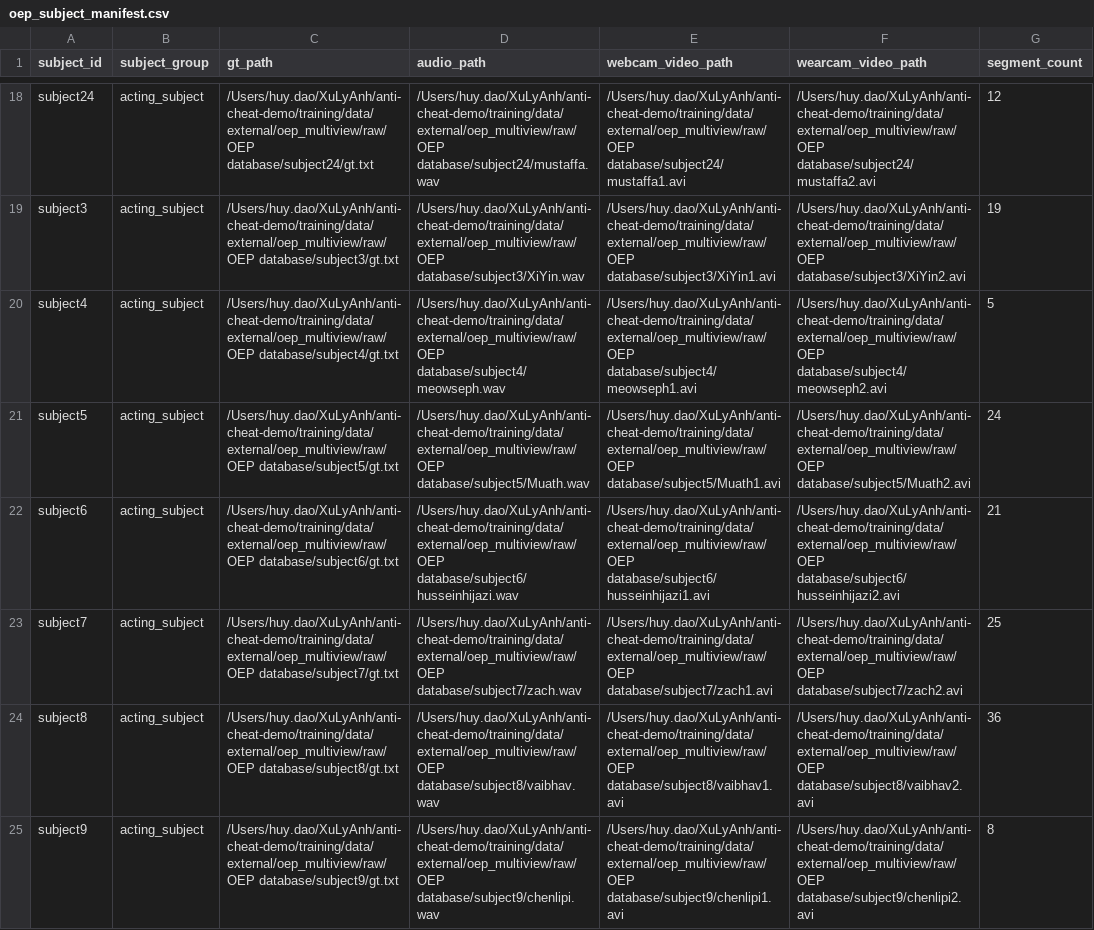
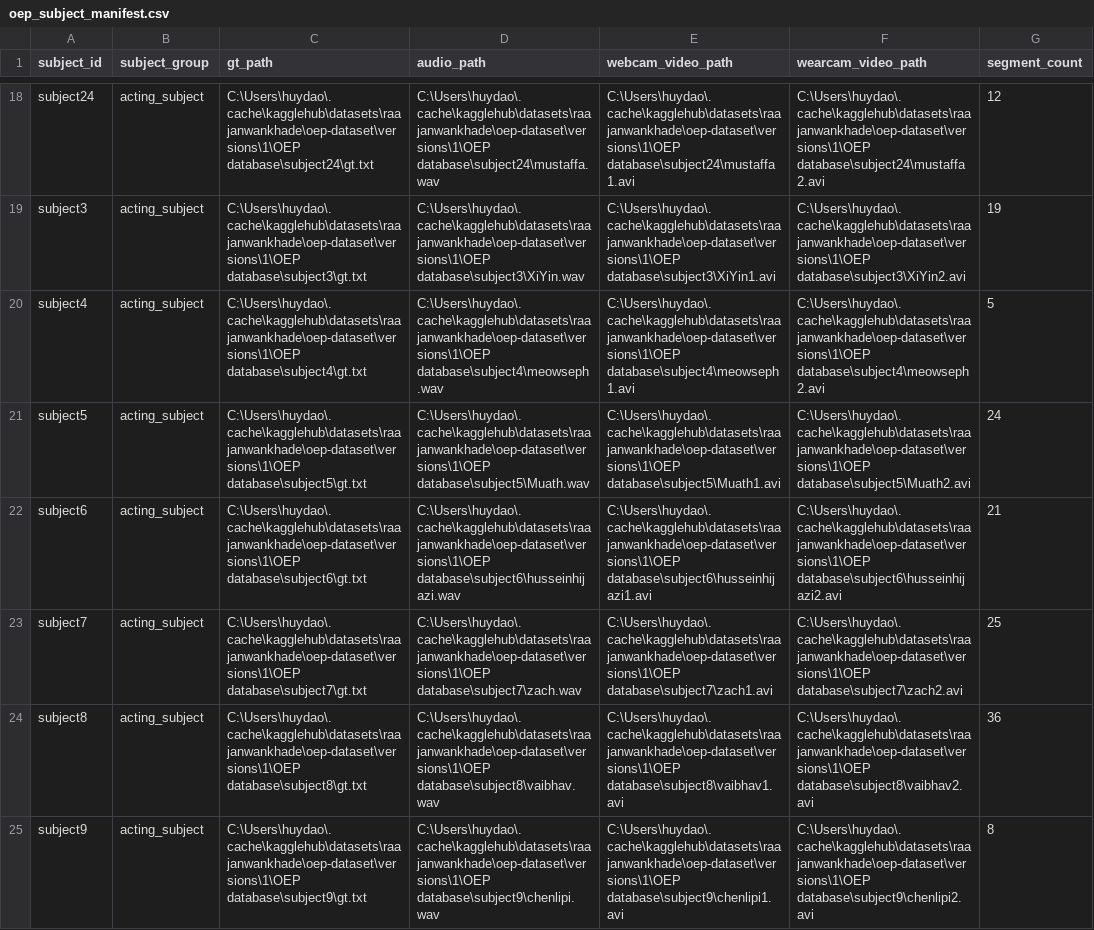
Before and after one commit to huydao226/xu-ly-anh, a CSV file: training/data/external/oep_multiview/notes/oep_subject_manifest.csv, drawn as a sheet; only a part is shown, gaps mark what is left out; the diff covers the shown part only; the diff names each change by its address in the sheet, - before the commit and + after, or states it on an @@ line.

```diff
--- a/training/data/external/oep_multiview/notes/oep_subject_manifest.csv
+++ b/training/data/external/oep_multiview/notes/oep_subject_manifest.csv
-C18 (gt_path): /Users/huy.dao/XuLyAnh/anti-cheat-demo/training/data/external/oep_multiview/raw/OEP database/subject24/gt.txt
+C18 (gt_path): C:\Users\huydao\.cache\kagglehub\datasets\raajanwankhade\oep-dataset\versions\1\OEP database\subject24\gt.txt
-D18 (audio_path): /Users/huy.dao/XuLyAnh/anti-cheat-demo/training/data/external/oep_multiview/raw/OEP database/subject24/mustaffa.wav
+D18 (audio_path): C:\Users\huydao\.cache\kagglehub\datasets\raajanwankhade\oep-dataset\versions\1\OEP database\subject24\mustaffa.wav
-E18 (webcam_video_path): /Users/huy.dao/XuLyAnh/anti-cheat-demo/training/data/external/oep_multiview/raw/OEP database/subject24/mustaffa1.avi
+E18 (webcam_video_path): C:\Users\huydao\.cache\kagglehub\datasets\raajanwankhade\oep-dataset\versions\1\OEP database\subject24\mustaffa1.avi
-F18 (wearcam_video_path): /Users/huy.dao/XuLyAnh/anti-cheat-demo/training/data/external/oep_multiview/raw/OEP database/subject24/mustaffa2.avi
+F18 (wearcam_video_path): C:\Users\huydao\.cache\kagglehub\datasets\raajanwankhade\oep-dataset\versions\1\OEP database\subject24\mustaffa2.avi
-C19 (gt_path): /Users/huy.dao/XuLyAnh/anti-cheat-demo/training/data/external/oep_multiview/raw/OEP database/subject3/gt.txt
+C19 (gt_path): C:\Users\huydao\.cache\kagglehub\datasets\raajanwankhade\oep-dataset\versions\1\OEP database\subject3\gt.txt
-D19 (audio_path): /Users/huy.dao/XuLyAnh/anti-cheat-demo/training/data/external/oep_multiview/raw/OEP database/subject3/XiYin.wav
+D19 (audio_path): C:\Users\huydao\.cache\kagglehub\datasets\raajanwankhade\oep-dataset\versions\1\OEP database\subject3\XiYin.wav
-E19 (webcam_video_path): /Users/huy.dao/XuLyAnh/anti-cheat-demo/training/data/external/oep_multiview/raw/OEP database/subject3/XiYin1.avi
+E19 (webcam_video_path): C:\Users\huydao\.cache\kagglehub\datasets\raajanwankhade\oep-dataset\versions\1\OEP database\subject3\XiYin1.avi
-F19 (wearcam_video_path): /Users/huy.dao/XuLyAnh/anti-cheat-demo/training/data/external/oep_multiview/raw/OEP database/subject3/XiYin2.avi
+F19 (wearcam_video_path): C:\Users\huydao\.cache\kagglehub\datasets\raajanwankhade\oep-dataset\versions\1\OEP database\subject3\XiYin2.avi
-C20 (gt_path): /Users/huy.dao/XuLyAnh/anti-cheat-demo/training/data/external/oep_multiview/raw/OEP database/subject4/gt.txt
+C20 (gt_path): C:\Users\huydao\.cache\kagglehub\datasets\raajanwankhade\oep-dataset\versions\1\OEP database\subject4\gt.txt
-D20 (audio_path): /Users/huy.dao/XuLyAnh/anti-cheat-demo/training/data/external/oep_multiview/raw/OEP database/subject4/meowseph.wav
+D20 (audio_path): C:\Users\huydao\.cache\kagglehub\datasets\raajanwankhade\oep-dataset\versions\1\OEP database\subject4\meowseph.wav
-E20 (webcam_video_path): /Users/huy.dao/XuLyAnh/anti-cheat-demo/training/data/external/oep_multiview/raw/OEP database/subject4/meowseph1.avi
+E20 (webcam_video_path): C:\Users\huydao\.cache\kagglehub\datasets\raajanwankhade\oep-dataset\versions\1\OEP database\subject4\meowseph1.avi
-F20 (wearcam_video_path): /Users/huy.dao/XuLyAnh/anti-cheat-demo/training/data/external/oep_multiview/raw/OEP database/subject4/meowseph2.avi
+F20 (wearcam_video_path): C:\Users\huydao\.cache\kagglehub\datasets\raajanwankhade\oep-dataset\versions\1\OEP database\subject4\meowseph2.avi
-C21 (gt_path): /Users/huy.dao/XuLyAnh/anti-cheat-demo/training/data/external/oep_multiview/raw/OEP database/subject5/gt.txt
+C21 (gt_path): C:\Users\huydao\.cache\kagglehub\datasets\raajanwankhade\oep-dataset\versions\1\OEP database\subject5\gt.txt
-D21 (audio_path): /Users/huy.dao/XuLyAnh/anti-cheat-demo/training/data/external/oep_multiview/raw/OEP database/subject5/Muath.wav
+D21 (audio_path): C:\Users\huydao\.cache\kagglehub\datasets\raajanwankhade\oep-dataset\versions\1\OEP database\subject5\Muath.wav
-E21 (webcam_video_path): /Users/huy.dao/XuLyAnh/anti-cheat-demo/training/data/external/oep_multiview/raw/OEP database/subject5/Muath1.avi
+E21 (webcam_video_path): C:\Users\huydao\.cache\kagglehub\datasets\raajanwankhade\oep-dataset\versions\1\OEP database\subject5\Muath1.avi
-F21 (wearcam_video_path): /Users/huy.dao/XuLyAnh/anti-cheat-demo/training/data/external/oep_multiview/raw/OEP database/subject5/Muath2.avi
+F21 (wearcam_video_path): C:\Users\huydao\.cache\kagglehub\datasets\raajanwankhade\oep-dataset\versions\1\OEP database\subject5\Muath2.avi
-C22 (gt_path): /Users/huy.dao/XuLyAnh/anti-cheat-demo/training/data/external/oep_multiview/raw/OEP database/subject6/gt.txt
+C22 (gt_path): C:\Users\huydao\.cache\kagglehub\datasets\raajanwankhade\oep-dataset\versions\1\OEP database\subject6\gt.txt
-D22 (audio_path): /Users/huy.dao/XuLyAnh/anti-cheat-demo/training/data/external/oep_multiview/raw/OEP database/subject6/husseinhijazi.wav
+D22 (audio_path): C:\Users\huydao\.cache\kagglehub\datasets\raajanwankhade\oep-dataset\versions\1\OEP database\subject6\husseinhijazi.wav
-E22 (webcam_video_path): /Users/huy.dao/XuLyAnh/anti-cheat-demo/training/data/external/oep_multiview/raw/OEP database/subject6/husseinhijazi1.avi
+E22 (webcam_video_path): C:\Users\huydao\.cache\kagglehub\datasets\raajanwankhade\oep-dataset\versions\1\OEP database\subject6\husseinhijazi1.avi
-F22 (wearcam_video_path): /Users/huy.dao/XuLyAnh/anti-cheat-demo/training/data/external/oep_multiview/raw/OEP database/subject6/husseinhijazi2.avi
+F22 (wearcam_video_path): C:\Users\huydao\.cache\kagglehub\datasets\raajanwankhade\oep-dataset\versions\1\OEP database\subject6\husseinhijazi2.avi
-C23 (gt_path): /Users/huy.dao/XuLyAnh/anti-cheat-demo/training/data/external/oep_multiview/raw/OEP database/subject7/gt.txt
+C23 (gt_path): C:\Users\huydao\.cache\kagglehub\datasets\raajanwankhade\oep-dataset\versions\1\OEP database\subject7\gt.txt
-D23 (audio_path): /Users/huy.dao/XuLyAnh/anti-cheat-demo/training/data/external/oep_multiview/raw/OEP database/subject7/zach.wav
+D23 (audio_path): C:\Users\huydao\.cache\kagglehub\datasets\raajanwankhade\oep-dataset\versions\1\OEP database\subject7\zach.wav
-E23 (webcam_video_path): /Users/huy.dao/XuLyAnh/anti-cheat-demo/training/data/external/oep_multiview/raw/OEP database/subject7/zach1.avi
+E23 (webcam_video_path): C:\Users\huydao\.cache\kagglehub\datasets\raajanwankhade\oep-dataset\versions\1\OEP database\subject7\zach1.avi
-F23 (wearcam_video_path): /Users/huy.dao/XuLyAnh/anti-cheat-demo/training/data/external/oep_multiview/raw/OEP database/subject7/zach2.avi
+F23 (wearcam_video_path): C:\Users\huydao\.cache\kagglehub\datasets\raajanwankhade\oep-dataset\versions\1\OEP database\subject7\zach2.avi
-C24 (gt_path): /Users/huy.dao/XuLyAnh/anti-cheat-demo/training/data/external/oep_multiview/raw/OEP database/subject8/gt.txt
+C24 (gt_path): C:\Users\huydao\.cache\kagglehub\datasets\raajanwankhade\oep-dataset\versions\1\OEP database\subject8\gt.txt
-D24 (audio_path): /Users/huy.dao/XuLyAnh/anti-cheat-demo/training/data/external/oep_multiview/raw/OEP database/subject8/vaibhav.wav
+D24 (audio_path): C:\Users\huydao\.cache\kagglehub\datasets\raajanwankhade\oep-dataset\versions\1\OEP database\subject8\vaibhav.wav
-E24 (webcam_video_path): /Users/huy.dao/XuLyAnh/anti-cheat-demo/training/data/external/oep_multiview/raw/OEP database/subject8/vaibhav1.avi
+E24 (webcam_video_path): C:\Users\huydao\.cache\kagglehub\datasets\raajanwankhade\oep-dataset\versions\1\OEP database\subject8\vaibhav1.avi
-F24 (wearcam_video_path): /Users/huy.dao/XuLyAnh/anti-cheat-demo/training/data/external/oep_multiview/raw/OEP database/subject8/vaibhav2.avi
+F24 (wearcam_video_path): C:\Users\huydao\.cache\kagglehub\datasets\raajanwankhade\oep-dataset\versions\1\OEP database\subject8\vaibhav2.avi
-C25 (gt_path): /Users/huy.dao/XuLyAnh/anti-cheat-demo/training/data/external/oep_multiview/raw/OEP database/subject9/gt.txt
+C25 (gt_path): C:\Users\huydao\.cache\kagglehub\datasets\raajanwankhade\oep-dataset\versions\1\OEP database\subject9\gt.txt
-D25 (audio_path): /Users/huy.dao/XuLyAnh/anti-cheat-demo/training/data/external/oep_multiview/raw/OEP database/subject9/chenlipi.wav
+D25 (audio_path): C:\Users\huydao\.cache\kagglehub\datasets\raajanwankhade\oep-dataset\versions\1\OEP database\subject9\chenlipi.wav
-E25 (webcam_video_path): /Users/huy.dao/XuLyAnh/anti-cheat-demo/training/data/external/oep_multiview/raw/OEP database/subject9/chenlipi1.avi
+E25 (webcam_video_path): C:\Users\huydao\.cache\kagglehub\datasets\raajanwankhade\oep-dataset\versions\1\OEP database\subject9\chenlipi1.avi
-F25 (wearcam_video_path): /Users/huy.dao/XuLyAnh/anti-cheat-demo/training/data/external/oep_multiview/raw/OEP database/subject9/chenlipi2.avi
+F25 (wearcam_video_path): C:\Users\huydao\.cache\kagglehub\datasets\raajanwankhade\oep-dataset\versions\1\OEP database\subject9\chenlipi2.avi
```
Also changed, not shown: 64 edited cells elsewhere in this file, training/data/external/oep_multiview/notes/oep_webcam_segments.csv, 14 other files.
